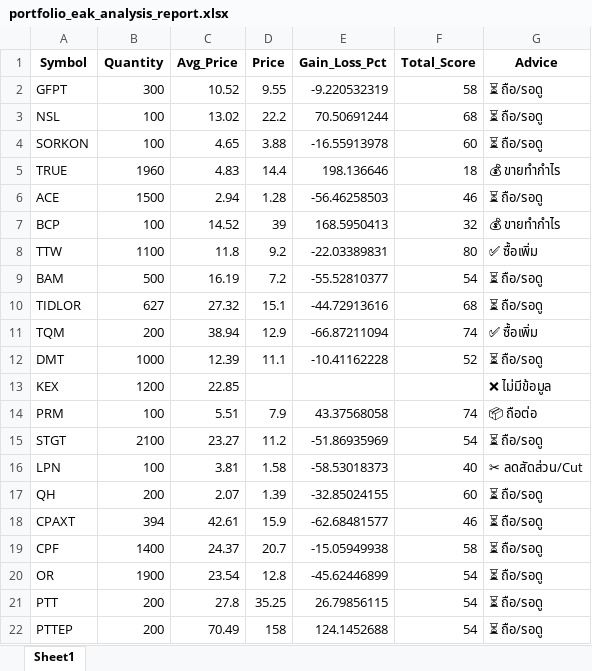
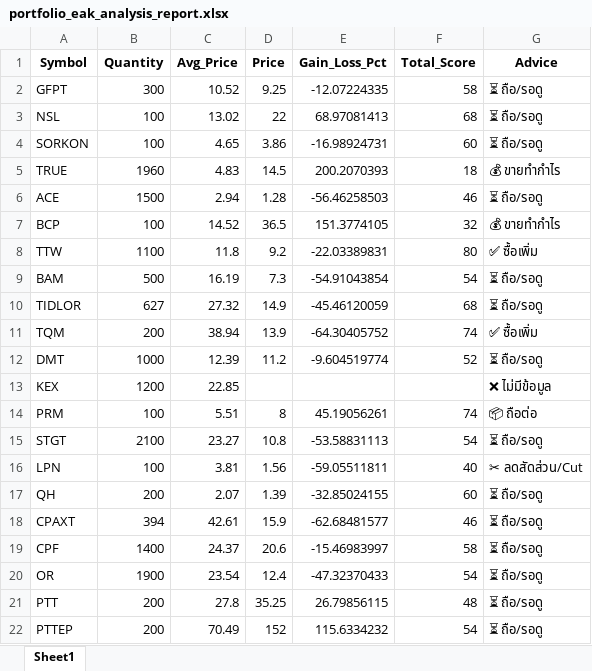
Before and after one commit to spaceblue9/StockInvestment, an Excel workbook: portfolio_eak_analysis_report.xlsx, sheet Sheet1, drawn as a sheet; only a part is shown; values as stored, in another font and other column widths than the file's, no borders; the diff covers the shown part only; the diff names each change by its address in the sheet, - before the commit and + after, or states it on an @@ line.

```diff
--- a/portfolio_eak_analysis_report.xlsx (sheet Sheet1)
+++ b/portfolio_eak_analysis_report.xlsx (sheet Sheet1)
-D2 (Price): 9.55
+D2 (Price): 9.25
-E2 (Gain_Loss_Pct): -9.220532319
+E2 (Gain_Loss_Pct): -12.07224335
-D3 (Price): 22.2
+D3 (Price): 22
-E3 (Gain_Loss_Pct): 70.50691244
+E3 (Gain_Loss_Pct): 68.97081413
-D4 (Price): 3.88
+D4 (Price): 3.86
-E4 (Gain_Loss_Pct): -16.55913978
+E4 (Gain_Loss_Pct): -16.98924731
-D5 (Price): 14.4
+D5 (Price): 14.5
-E5 (Gain_Loss_Pct): 198.136646
+E5 (Gain_Loss_Pct): 200.2070393
-D7 (Price): 39
+D7 (Price): 36.5
-E7 (Gain_Loss_Pct): 168.5950413
+E7 (Gain_Loss_Pct): 151.3774105
-D9 (Price): 7.2
+D9 (Price): 7.3
-E9 (Gain_Loss_Pct): -55.52810377
+E9 (Gain_Loss_Pct): -54.91043854
-D10 (Price): 15.1
+D10 (Price): 14.9
-E10 (Gain_Loss_Pct): -44.72913616
+E10 (Gain_Loss_Pct): -45.46120059
-D11 (Price): 12.9
+D11 (Price): 13.9
-E11 (Gain_Loss_Pct): -66.87211094
+E11 (Gain_Loss_Pct): -64.30405752
-D12 (Price): 11.1
+D12 (Price): 11.2
-E12 (Gain_Loss_Pct): -10.41162228
+E12 (Gain_Loss_Pct): -9.604519774
-D14 (Price): 7.9
+D14 (Price): 8
-E14 (Gain_Loss_Pct): 43.37568058
+E14 (Gain_Loss_Pct): 45.19056261
-D15 (Price): 11.2
+D15 (Price): 10.8
-E15 (Gain_Loss_Pct): -51.86935969
+E15 (Gain_Loss_Pct): -53.58831113
-D16 (Price): 1.58
+D16 (Price): 1.56
-E16 (Gain_Loss_Pct): -58.53018373
+E16 (Gain_Loss_Pct): -59.05511811
-D19 (Price): 20.7
+D19 (Price): 20.6
-E19 (Gain_Loss_Pct): -15.05949938
+E19 (Gain_Loss_Pct): -15.46983997
-D20 (Price): 12.8
+D20 (Price): 12.4
-E20 (Gain_Loss_Pct): -45.62446899
+E20 (Gain_Loss_Pct): -47.32370433
-F21 (Total_Score): 54
+F21 (Total_Score): 48
-D22 (Price): 158
+D22 (Price): 152
-E22 (Gain_Loss_Pct): 124.1452688
+E22 (Gain_Loss_Pct): 115.6334232
```
Also changed, not shown: 15 edited cells elsewhere in this sheet, portfolio_aom.xlsx, portfolio_aom_analysis_report.xlsx, 3 other files.
